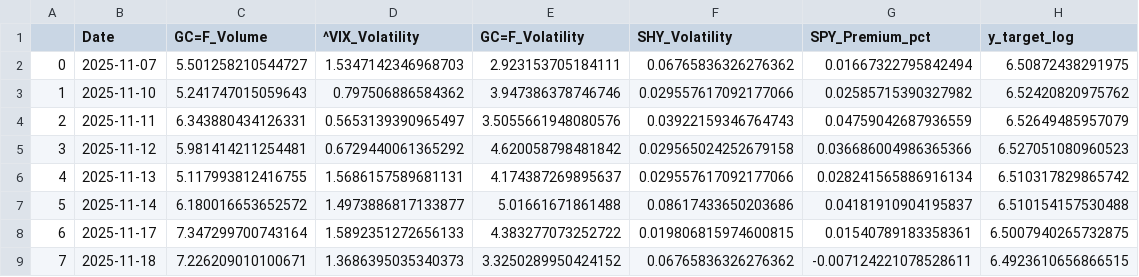
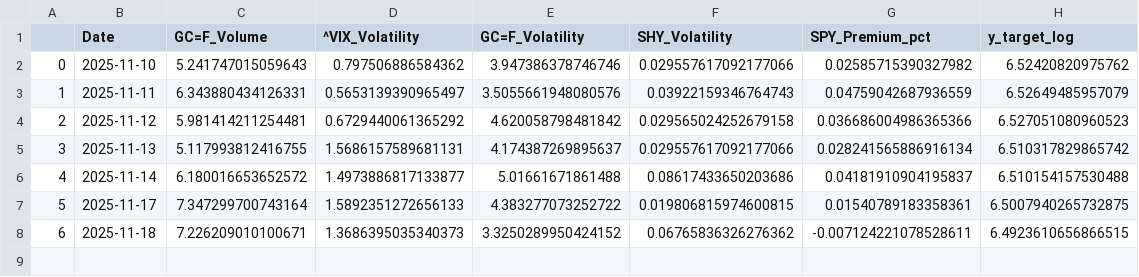
Before and after one commit to sooieong/SP500_Prediction, a CSV file: ml_api/data/SPYlog샘플데이터.csv, drawn as a sheet; removed rows and columns are numbered as before the commit, all else as after; the diff names each change by its address in the sheet, - before the commit and + after, or states it on an @@ line.

```diff
--- a/ml_api/data/SPYlog샘플데이터.csv
+++ b/ml_api/data/SPYlog샘플데이터.csv
-row 2: 0 | 2025-11-07 | 5.501258210544727 | 1.5347142346968703 | 2.923153705184111 | 0.06765836326276362 | 0.01667322795842494 | 6.50872438291975
@@ column A renumbered from row 2 down @@
```
Also changed, not shown: 예측/SPYlog샘플데이터.csv, 4 other files.
